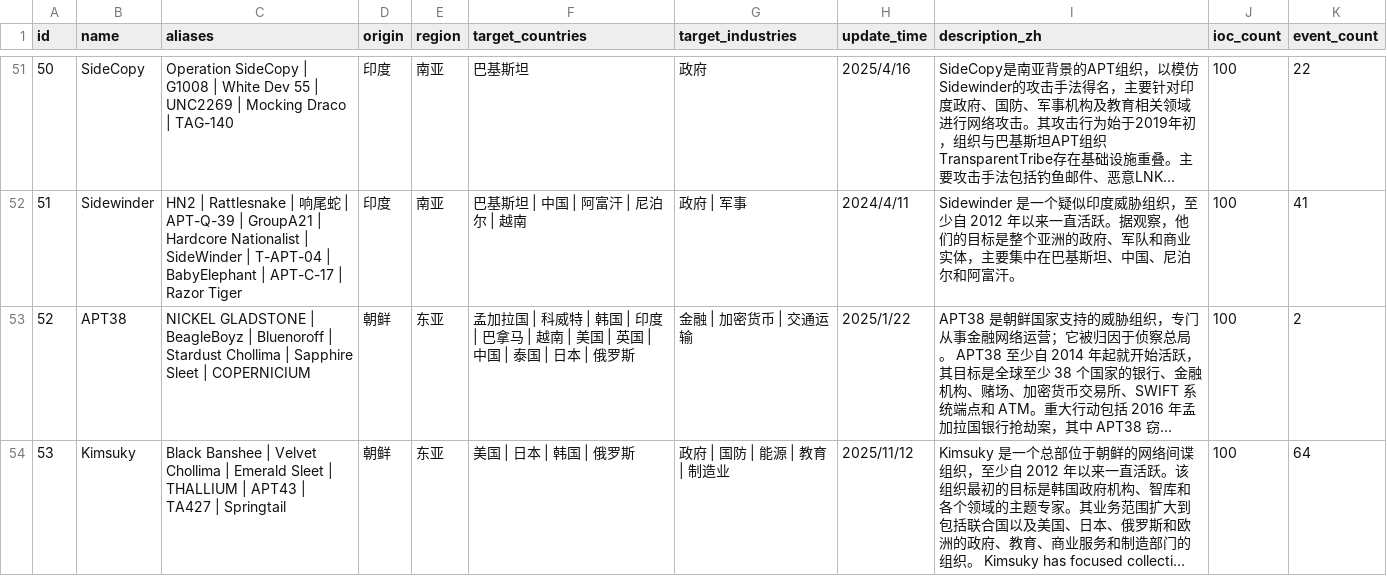
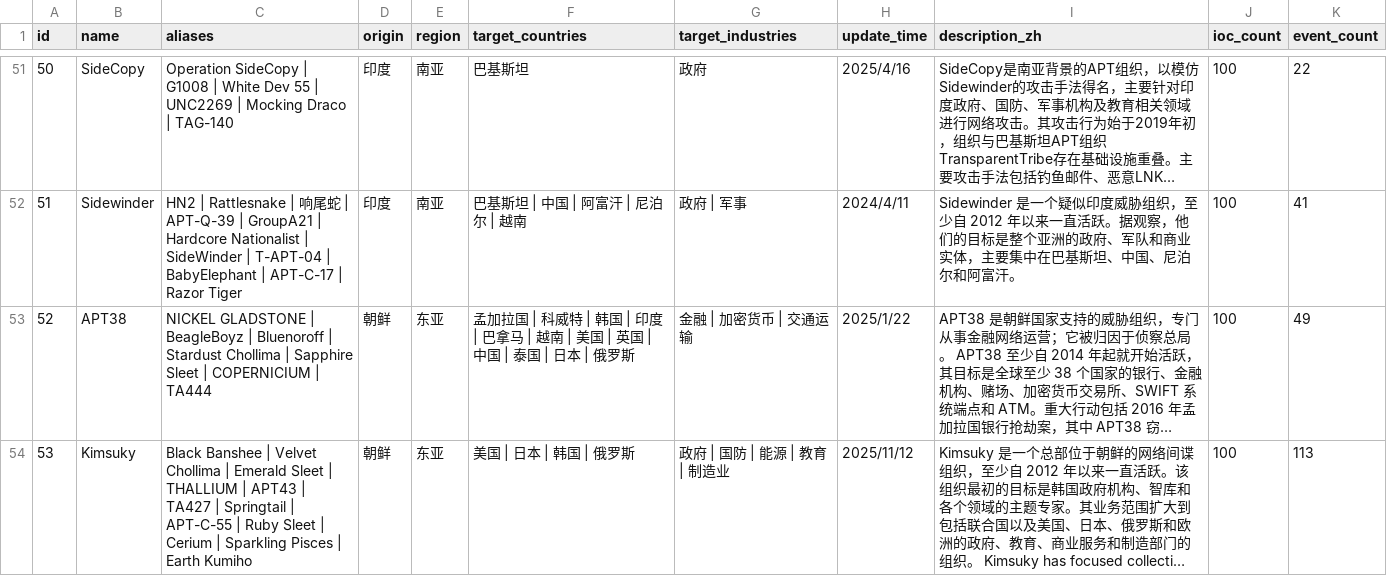
Before and after one commit to sharpclear/APThunter, a CSV file: backend/db/init/apt_organizations.csv, drawn as a sheet; only a part is shown, gaps mark what is left out; long unchanged cells end in …; the diff covers the shown part only; the diff names each change by its address in the sheet, - before the commit and + after, or states it on an @@ line.

```diff
--- a/backend/db/init/apt_organizations.csv
+++ b/backend/db/init/apt_organizations.csv
-C53 (aliases): …| COPERNICIUM
+C53 (aliases): …| COPERNICIUM | TA444
-K53 (event_count): 2
+K53 (event_count): 49
-C54 (aliases): …| Springtail
+C54 (aliases): …| Springtail | APT-C-55 | Ruby Sleet | Cerium | Sparkling Pisces | Earth Kumiho
-K54 (event_count): 64
+K54 (event_count): 113
```
Also changed, not shown: 4 edited cells elsewhere in this file, 21 other files.
